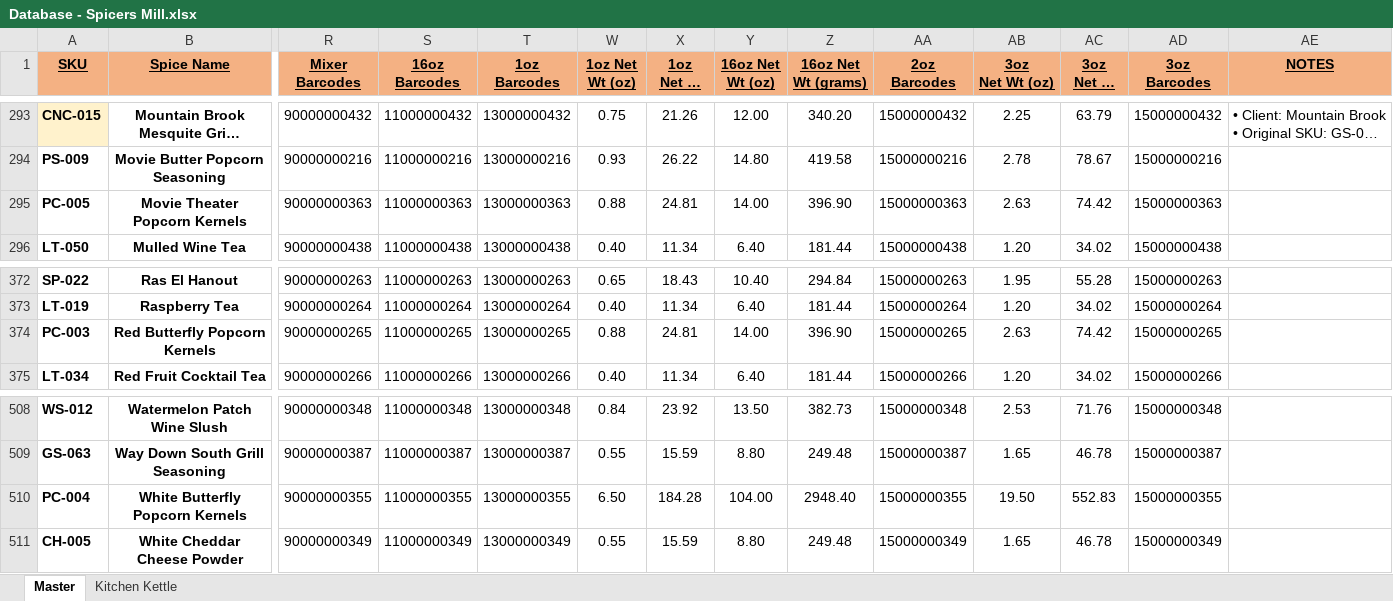
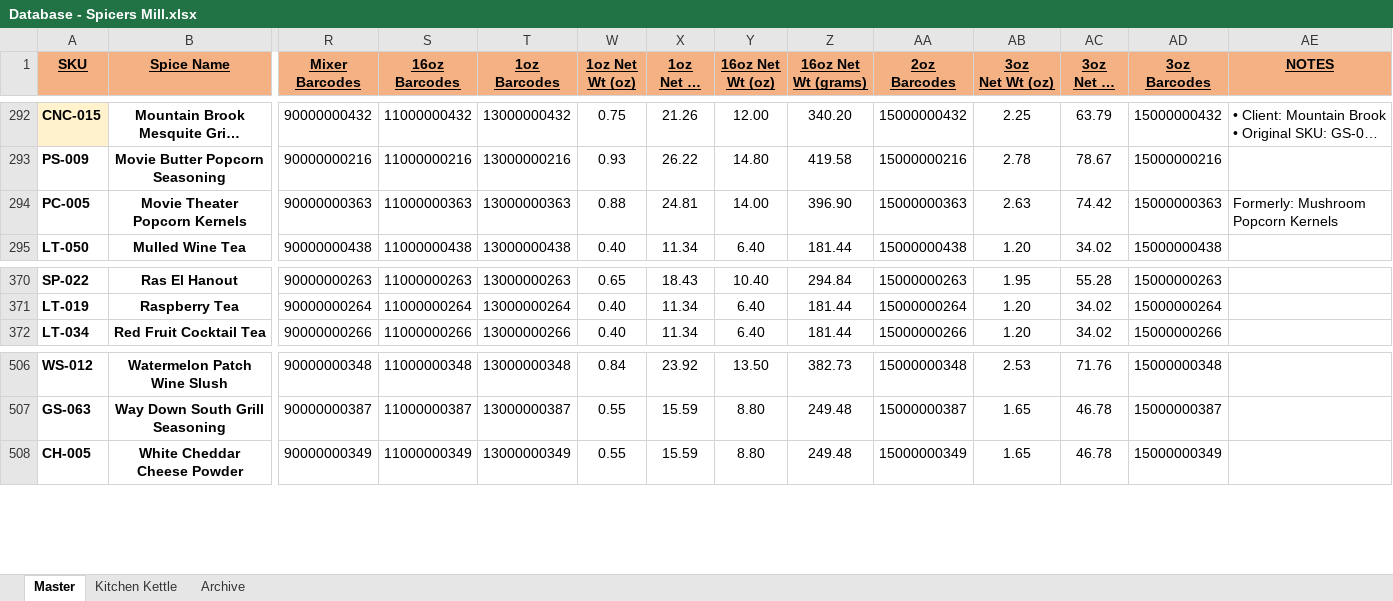
Before and after one commit to chadLinthicum/DATABASE-Spicers_Mill, an Excel workbook: Database - Spicers Mill.xlsx, sheet Master, drawn as a sheet; only a part is shown, gaps mark what is left out; long unchanged cells end in …; values as stored, in another font and other column widths than the file's, no borders; table styles not drawn; removed rows and columns are numbered as before the commit, all else as after; rows hold the shown columns only; the diff covers the shown part only; the diff names each change by its address in the sheet, - before the commit and + after, or states it on an @@ line.

Commit message:
Added and Archive Sheet for legacy spices. Made a few edits to popcorns

```diff
--- a/Database - Spicers Mill.xlsx (sheet Master)
+++ b/Database - Spicers Mill.xlsx (sheet Master)
+sheet tab: Archive
-AE294 (NOTES): (empty)
+AE294 (NOTES): Formerly: Mushroom Popcorn Kernels
-row 374: PC-003 | Red Butterfly Popcorn Kernels | 90000000265 | 11000000265 | 13000000265 | 0.88 | 24.81 | 14.00 | 396.90 | 15000000265 | 2.63 | 74.42 | 15000000265
-row 510: PC-004 | White Butterfly Popcorn Kernels | 90000000355 | 11000000355 | 13000000355 | 6.50 | 184.28 | 104.00 | 2948.40 | 15000000355 | 19.50 | 552.83 | 15000000355
```
Also changed, not shown: 2 added rows and 3 removed rows elsewhere in this sheet, formulas that keep their value, hidden cells.
